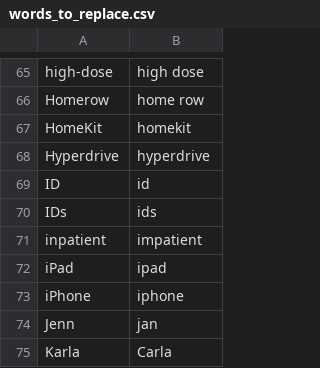
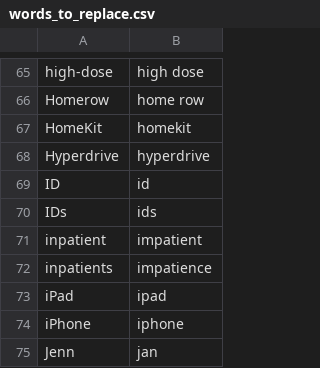
Before and after one commit to nriley/talon_community, a CSV file: settings/words_to_replace.csv, drawn as a sheet; only a part is shown, gaps mark what is left out; the shorter side is filled out with more unchanged rows; the diff names each change by its address in the sheet, - before the commit and + after, or states it on an @@ line.

Commit message:
Vocabulary.

```diff
--- a/settings/words_to_replace.csv
+++ b/settings/words_to_replace.csv
+row 72: inpatients | impatience
```
